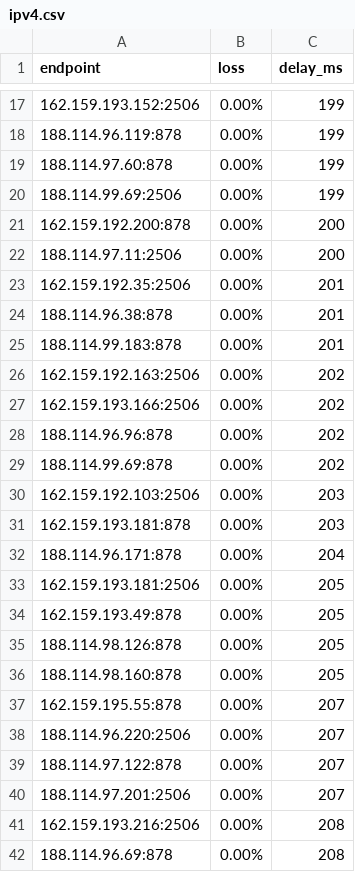
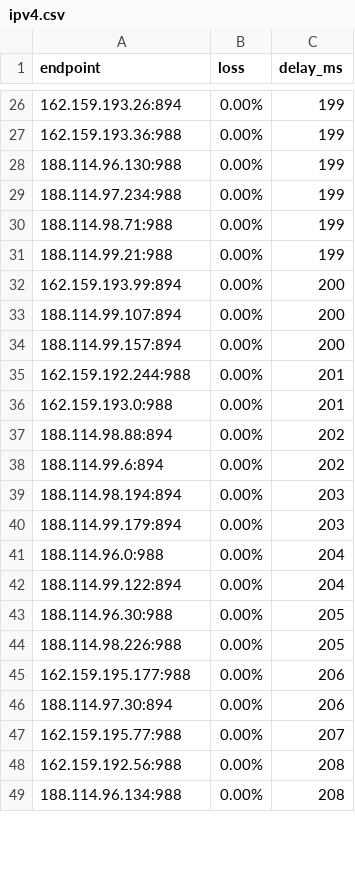
Before and after one commit to PixHive/endpoints, a CSV file: warp/ipv4.csv, drawn as a sheet; only a part is shown, gaps mark what is left out; the diff covers the shown part only.

Commit message:
Update WARP endpoints

```diff
--- a/warp/ipv4.csv
+++ b/warp/ipv4.csv
@@ -17,26 +26,24 @@ endpoint,loss,delay_ms
-162.159.193.152:2506,0.00%,199
-188.114.96.119:878,0.00%,199
-188.114.97.60:878,0.00%,199
-188.114.99.69:2506,0.00%,199
-162.159.192.200:878,0.00%,200
-188.114.97.11:2506,0.00%,200
-162.159.192.35:2506,0.00%,201
-188.114.96.38:878,0.00%,201
-188.114.99.183:878,0.00%,201
-162.159.192.163:2506,0.00%,202
-162.159.193.166:2506,0.00%,202
-188.114.96.96:878,0.00%,202
-188.114.99.69:878,0.00%,202
-162.159.192.103:2506,0.00%,203
-162.159.193.181:878,0.00%,203
-188.114.96.171:878,0.00%,204
-162.159.193.181:2506,0.00%,205
-162.159.193.49:878,0.00%,205
-188.114.98.126:878,0.00%,205
-188.114.98.160:878,0.00%,205
-162.159.195.55:878,0.00%,207
-188.114.96.220:2506,0.00%,207
-188.114.97.122:878,0.00%,207
-188.114.97.201:2506,0.00%,207
-162.159.193.216:2506,0.00%,208
-188.114.96.69:878,0.00%,208
+162.159.193.26:894,0.00%,199
+162.159.193.36:988,0.00%,199
+188.114.96.130:988,0.00%,199
+188.114.97.234:988,0.00%,199
+188.114.98.71:988,0.00%,199
+188.114.99.21:988,0.00%,199
+162.159.193.99:894,0.00%,200
+188.114.99.107:894,0.00%,200
+188.114.99.157:894,0.00%,200
+162.159.192.244:988,0.00%,201
+162.159.193.0:988,0.00%,201
+188.114.98.88:894,0.00%,202
+188.114.99.6:894,0.00%,202
+188.114.98.194:894,0.00%,203
+188.114.99.179:894,0.00%,203
+188.114.96.0:988,0.00%,204
+188.114.99.122:894,0.00%,204
+188.114.96.30:988,0.00%,205
+188.114.98.226:988,0.00%,205
+162.159.195.177:988,0.00%,206
+188.114.97.30:894,0.00%,206
+162.159.195.77:988,0.00%,207
+162.159.192.56:988,0.00%,208
+188.114.96.134:988,0.00%,208
```
Also changed, not shown: 16 added rows, 14 removed rows and 11 edited cells elsewhere in this file, 3 other files.
